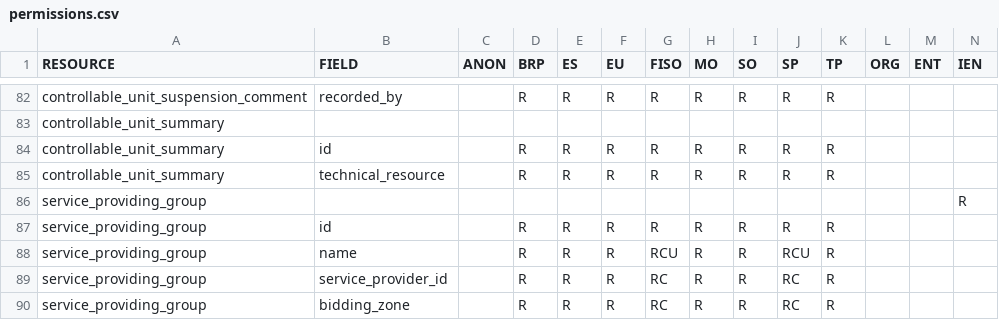
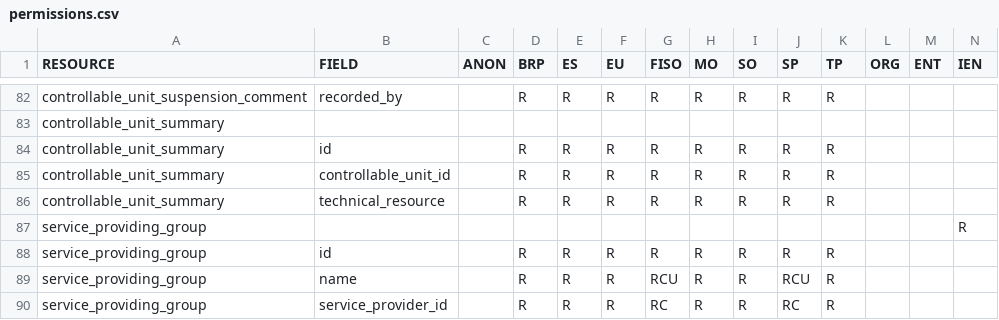
Before and after one commit to elhub/flex-information-system, a CSV file: local/input/permissions.csv, drawn as a sheet; only a part is shown, gaps mark what is left out; the shorter side is filled out with more unchanged rows; rows hold the shown columns only; the diff names each change by its address in the sheet, - before the commit and + after, or states it on an @@ line.

Commit message:
refactor: controllable_unit_id field on summary (FLEX-1143)

```diff
--- a/local/input/permissions.csv
+++ b/local/input/permissions.csv
+row 85: controllable_unit_summary | controllable_unit_id |  | R | R | R | R | R | R | R | R
```
Also changed, not shown: 22 other files.
